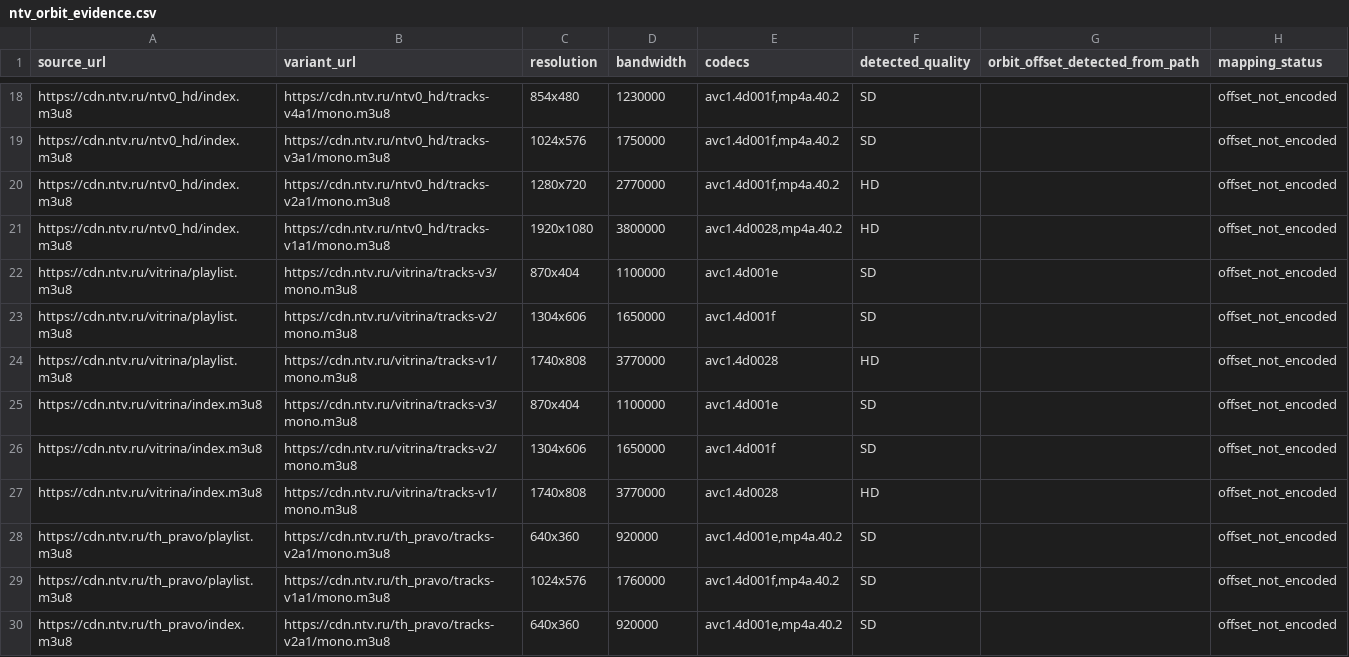
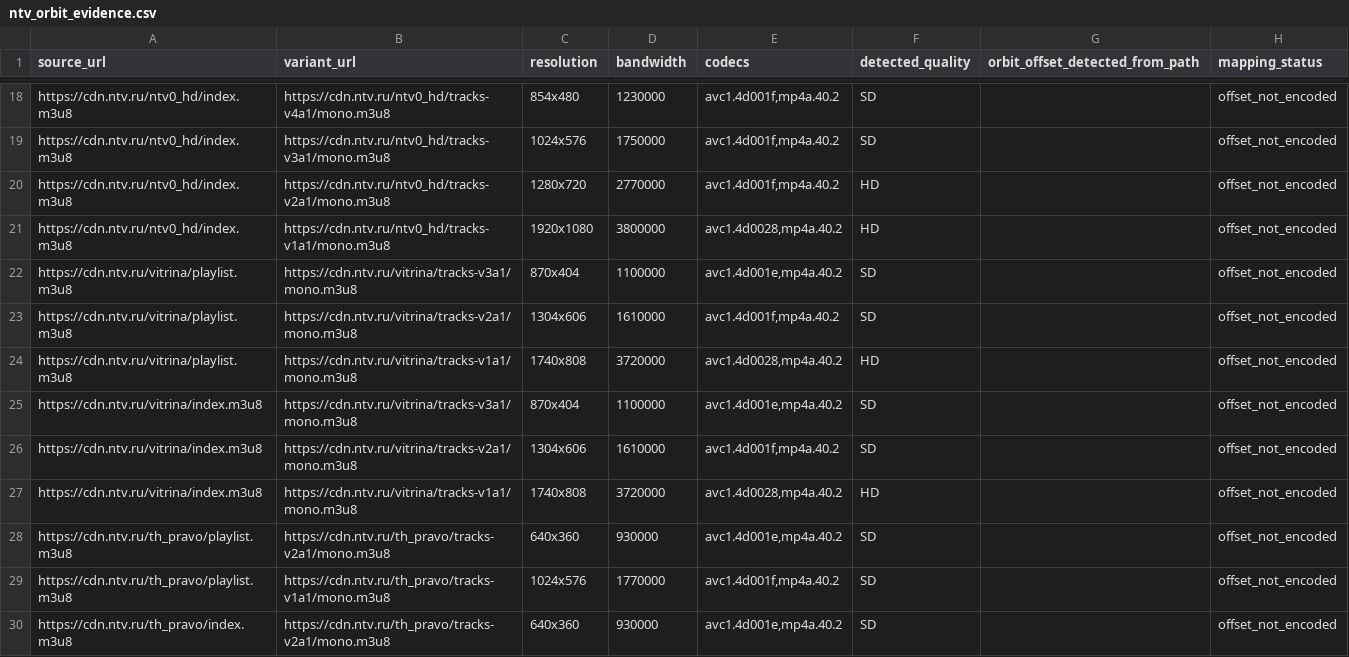
Before and after one commit to findmydevice364-hub/Iptv-ru-full2, a CSV file: Ntv/output/ntv_orbit_evidence.csv, drawn as a sheet; only a part is shown, gaps mark what is left out; the diff covers the shown part only.

```diff
--- a/Ntv/output/ntv_orbit_evidence.csv
+++ b/Ntv/output/ntv_orbit_evidence.csv
@@ -21,10 +21,10 @@ https://cdn.ntv.ru/ntv0_hd/index.m3u8,https://cdn.ntv.ru/ntv0_hd/tracks-v2a1/mon
 https://cdn.ntv.ru/ntv0_hd/index.m3u8,https://cdn.ntv.ru/ntv0_hd/tracks-v1a1/mono.m3u8,1920x1080,3800000,"avc1.4d0028,mp4a.40.2",HD,,offset_not_encoded
-https://cdn.ntv.ru/vitrina/playlist.m3u8,https://cdn.ntv.ru/vitrina/tracks-v3/mono.m3u8,870x404,1100000,avc1.4d001e,SD,,offset_not_encoded
-https://cdn.ntv.ru/vitrina/playlist.m3u8,https://cdn.ntv.ru/vitrina/tracks-v2/mono.m3u8,1304x606,1650000,avc1.4d001f,SD,,offset_not_encoded
-https://cdn.ntv.ru/vitrina/playlist.m3u8,https://cdn.ntv.ru/vitrina/tracks-v1/mono.m3u8,1740x808,3770000,avc1.4d0028,HD,,offset_not_encoded
-https://cdn.ntv.ru/vitrina/index.m3u8,https://cdn.ntv.ru/vitrina/tracks-v3/mono.m3u8,870x404,1100000,avc1.4d001e,SD,,offset_not_encoded
-https://cdn.ntv.ru/vitrina/index.m3u8,https://cdn.ntv.ru/vitrina/tracks-v2/mono.m3u8,1304x606,1650000,avc1.4d001f,SD,,offset_not_encoded
-https://cdn.ntv.ru/vitrina/index.m3u8,https://cdn.ntv.ru/vitrina/tracks-v1/mono.m3u8,1740x808,3770000,avc1.4d0028,HD,,offset_not_encoded
-https://cdn.ntv.ru/th_pravo/playlist.m3u8,https://cdn.ntv.ru/th_pravo/tracks-v2a1/mono.m3u8,640x360,920000,"avc1.4d001e,mp4a.40.2",SD,,offset_not_encoded
-https://cdn.ntv.ru/th_pravo/playlist.m3u8,https://cdn.ntv.ru/th_pravo/tracks-v1a1/mono.m3u8,1024x576,1760000,"avc1.4d001f,mp4a.40.2",SD,,offset_not_encoded
-https://cdn.ntv.ru/th_pravo/index.m3u8,https://cdn.ntv.ru/th_pravo/tracks-v2a1/mono.m3u8,640x360,920000,"avc1.4d001e,mp4a.40.2",SD,,offset_not_encoded
+https://cdn.ntv.ru/vitrina/playlist.m3u8,https://cdn.ntv.ru/vitrina/tracks-v3a1/mono.m3u8,870x404,1100000,"avc1.4d001e,mp4a.40.2",SD,,offset_not_encoded
+https://cdn.ntv.ru/vitrina/playlist.m3u8,https://cdn.ntv.ru/vitrina/tracks-v2a1/mono.m3u8,1304x606,1610000,"avc1.4d001f,mp4a.40.2",SD,,offset_not_encoded
+https://cdn.ntv.ru/vitrina/playlist.m3u8,https://cdn.ntv.ru/vitrina/tracks-v1a1/mono.m3u8,1740x808,3720000,"avc1.4d0028,mp4a.40.2",HD,,offset_not_encoded
+https://cdn.ntv.ru/vitrina/index.m3u8,https://cdn.ntv.ru/vitrina/tracks-v3a1/mono.m3u8,870x404,1100000,"avc1.4d001e,mp4a.40.2",SD,,offset_not_encoded
+https://cdn.ntv.ru/vitrina/index.m3u8,https://cdn.ntv.ru/vitrina/tracks-v2a1/mono.m3u8,1304x606,1610000,"avc1.4d001f,mp4a.40.2",SD,,offset_not_encoded
+https://cdn.ntv.ru/vitrina/index.m3u8,https://cdn.ntv.ru/vitrina/tracks-v1a1/mono.m3u8,1740x808,3720000,"avc1.4d0028,mp4a.40.2",HD,,offset_not_encoded
+https://cdn.ntv.ru/th_pravo/playlist.m3u8,https://cdn.ntv.ru/th_pravo/tracks-v2a1/mono.m3u8,640x360,930000,"avc1.4d001e,mp4a.40.2",SD,,offset_not_encoded
+https://cdn.ntv.ru/th_pravo/playlist.m3u8,https://cdn.ntv.ru/th_pravo/tracks-v1a1/mono.m3u8,1024x576,1770000,"avc1.4d001f,mp4a.40.2",SD,,offset_not_encoded
+https://cdn.ntv.ru/th_pravo/index.m3u8,https://cdn.ntv.ru/th_pravo/tracks-v2a1/mono.m3u8,640x360,930000,"avc1.4d001e,mp4a.40.2",SD,,offset_not_encoded
```
Also changed, not shown: 53 edited cells elsewhere in this file, Ntv/output/ntv_node_checks.csv, Ntv/output/ntv_report.csv, 14 other files.
